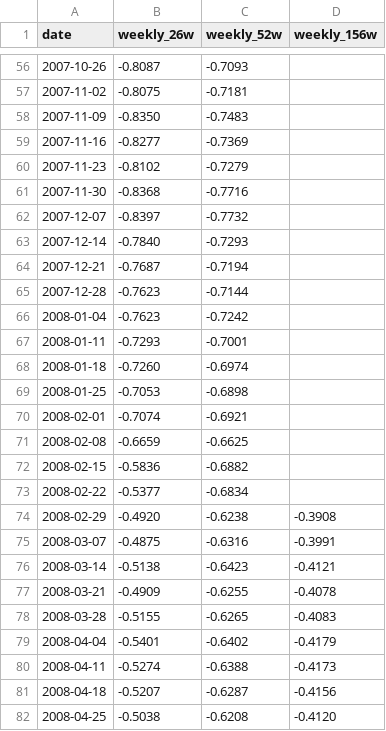
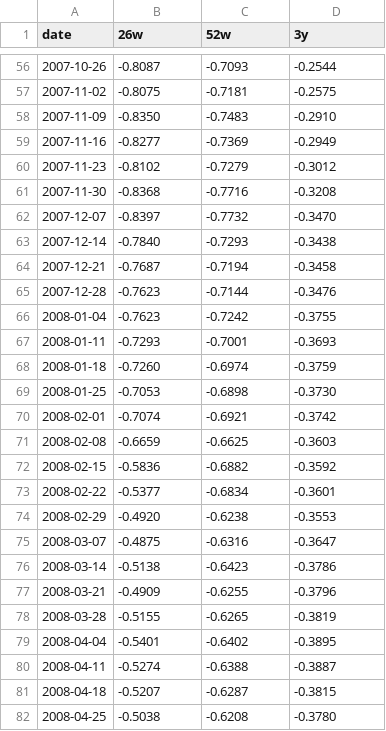
Before and after one commit to githubgir/pro-in-bra, a CSV file: fx_eq_corr/output/rolling_corr_jpy_nikkei.csv (was jpy_eq_corr/output/rolling_corr_weekly.csv), drawn as a sheet; only a part is shown, gaps mark what is left out; the diff covers the shown part only.

```diff
--- a/jpy_eq_corr/output/rolling_corr_weekly.csv
+++ b/fx_eq_corr/output/rolling_corr_jpy_nikkei.csv
@@ -1 +1 @@
-date,weekly_26w,weekly_52w,weekly_156w
+date,26w,52w,3y
@@ -56,27 +56,27 @@ date,weekly_26w,weekly_52w,weekly_156w
-2007-10-26,-0.8087,-0.7093,
-2007-11-02,-0.8075,-0.7181,
-2007-11-09,-0.8350,-0.7483,
-2007-11-16,-0.8277,-0.7369,
-2007-11-23,-0.8102,-0.7279,
-2007-11-30,-0.8368,-0.7716,
-2007-12-07,-0.8397,-0.7732,
-2007-12-14,-0.7840,-0.7293,
-2007-12-21,-0.7687,-0.7194,
-2007-12-28,-0.7623,-0.7144,
-2008-01-04,-0.7623,-0.7242,
-2008-01-11,-0.7293,-0.7001,
-2008-01-18,-0.7260,-0.6974,
-2008-01-25,-0.7053,-0.6898,
-2008-02-01,-0.7074,-0.6921,
-2008-02-08,-0.6659,-0.6625,
-2008-02-15,-0.5836,-0.6882,
-2008-02-22,-0.5377,-0.6834,
-2008-02-29,-0.4920,-0.6238,-0.3908
-2008-03-07,-0.4875,-0.6316,-0.3991
-2008-03-14,-0.5138,-0.6423,-0.4121
-2008-03-21,-0.4909,-0.6255,-0.4078
-2008-03-28,-0.5155,-0.6265,-0.4083
-2008-04-04,-0.5401,-0.6402,-0.4179
-2008-04-11,-0.5274,-0.6388,-0.4173
-2008-04-18,-0.5207,-0.6287,-0.4156
-2008-04-25,-0.5038,-0.6208,-0.4120
+2007-10-26,-0.8087,-0.7093,-0.2544
+2007-11-02,-0.8075,-0.7181,-0.2575
+2007-11-09,-0.8350,-0.7483,-0.2910
+2007-11-16,-0.8277,-0.7369,-0.2949
+2007-11-23,-0.8102,-0.7279,-0.3012
+2007-11-30,-0.8368,-0.7716,-0.3208
+2007-12-07,-0.8397,-0.7732,-0.3470
+2007-12-14,-0.7840,-0.7293,-0.3438
+2007-12-21,-0.7687,-0.7194,-0.3458
+2007-12-28,-0.7623,-0.7144,-0.3476
+2008-01-04,-0.7623,-0.7242,-0.3755
+2008-01-11,-0.7293,-0.7001,-0.3693
+2008-01-18,-0.7260,-0.6974,-0.3759
+2008-01-25,-0.7053,-0.6898,-0.3730
+2008-02-01,-0.7074,-0.6921,-0.3742
+2008-02-08,-0.6659,-0.6625,-0.3603
+2008-02-15,-0.5836,-0.6882,-0.3592
+2008-02-22,-0.5377,-0.6834,-0.3601
+2008-02-29,-0.4920,-0.6238,-0.3553
+2008-03-07,-0.4875,-0.6316,-0.3647
+2008-03-14,-0.5138,-0.6423,-0.3786
+2008-03-21,-0.4909,-0.6255,-0.3796
+2008-03-28,-0.5155,-0.6265,-0.3819
+2008-04-04,-0.5401,-0.6402,-0.3895
+2008-04-11,-0.5274,-0.6388,-0.3887
+2008-04-18,-0.5207,-0.6287,-0.3815
+2008-04-25,-0.5038,-0.6208,-0.3780
```
Also changed, not shown: 1 removed row and 77 edited cells elsewhere in this file, 31 other files.
